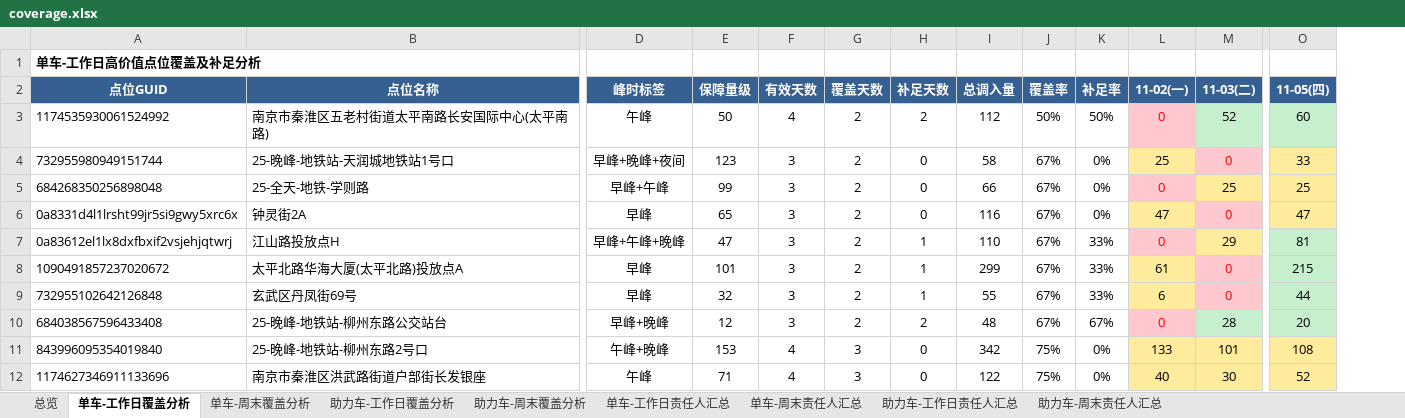
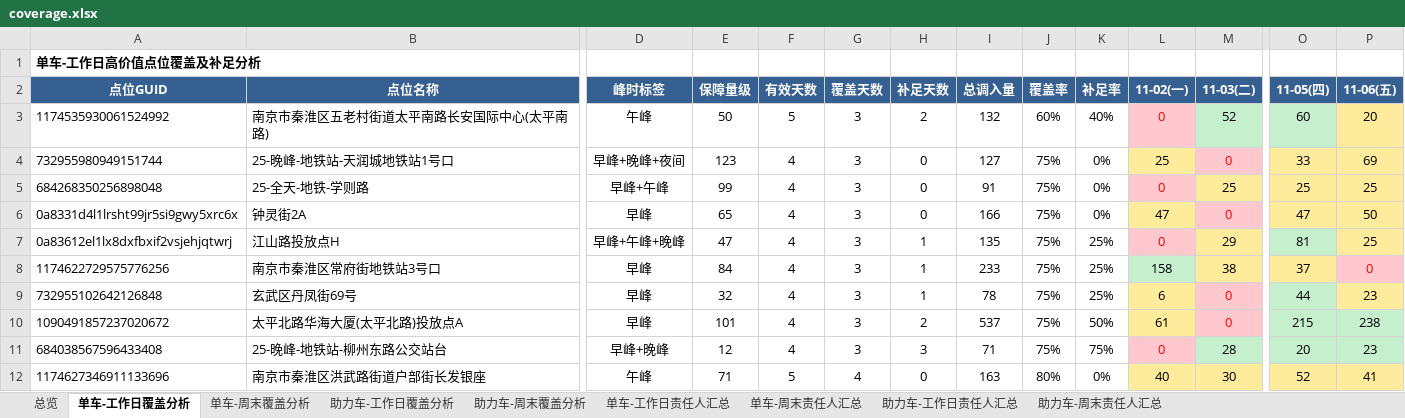
Before and after one commit to Zoey-1214/daily-report, an Excel workbook: coverage.xlsx, sheet 单车-工作日覆盖分析, drawn as a sheet; only a part is shown, gaps mark what is left out; values as stored, in another font and other column widths than the file's, no borders; removed rows and columns are numbered as before the commit, all else as after; rows hold the shown columns only; the diff covers the shown part only; the diff names each change by its address in the sheet, - before the commit and + after, or states it on an @@ line.

```diff
--- a/coverage.xlsx (sheet 单车-工作日覆盖分析)
+++ b/coverage.xlsx (sheet 单车-工作日覆盖分析)
+column P (11-06(五)), rows 3-7: 20 | 69 | 25 | 50 | 25; row 9: 23; rows 11-12: 23 | 41
-F3 (有效天数): 4
+F3 (有效天数): 5
-G3:G7 (覆盖天数): 2
+G3:G7 (覆盖天数): 3
-I3 (总调入量): 112
+I3 (总调入量): 132
-J3 (覆盖率): 50%
+J3 (覆盖率): 60%
-K3 (补足率): 50%
+K3 (补足率): 40%
-F4:F7 (有效天数): 3
+F4:F7 (有效天数): 4
-I4 (总调入量): 58
+I4 (总调入量): 127
-J4:J7 (覆盖率): 67%
+J4:J7 (覆盖率): 75%
-I5 (总调入量): 66
+I5 (总调入量): 91
-I6 (总调入量): 116
+I6 (总调入量): 166
-I7 (总调入量): 110
+I7 (总调入量): 135
-K7 (补足率): 33%
+K7 (补足率): 25%
-row 8: 1090491857237020672 | 太平北路华海大厦(太平北路)投放点A | 早峰 | 101 | 3 | 2 | 1 | 299 | 67% | 33% | 61 | 0 | 215
+row 8: 1174622729575776256 | 南京市秦淮区常府街地铁站3号口 | 早峰 | 84 | 4 | 3 | 1 | 233 | 75% | 25% | 158 | 38 | 37 | 0
-F9 (有效天数): 3
+F9 (有效天数): 4
-G9 (覆盖天数): 2
+G9 (覆盖天数): 3
-I9 (总调入量): 55
+I9 (总调入量): 78
-J9 (覆盖率): 67%
+J9 (覆盖率): 75%
-K9 (补足率): 33%
+K9 (补足率): 25%
+row 10: 1090491857237020672 | 太平北路华海大厦(太平北路)投放点A | 早峰 | 101 | 4 | 3 | 2 | 537 | 75% | 50% | 61 | 0 | 215 | 238
-F11 (有效天数): 3
+F11 (有效天数): 4
-G11 (覆盖天数): 2
+G11 (覆盖天数): 3
-H11 (补足天数): 2
+H11 (补足天数): 3
-I11 (总调入量): 48
+I11 (总调入量): 71
-J11 (覆盖率): 67%
+J11 (覆盖率): 75%
-K11 (补足率): 67%
+K11 (补足率): 75%
-row 11: 843996095354019840 | 25-晚峰-地铁站-柳州东路2号口 | 午峰+晚峰 | 153 | 4 | 3 | 0 | 342 | 75% | 0% | 133 | 101 | 108
-F12 (有效天数): 4
+F12 (有效天数): 5
-G12 (覆盖天数): 3
+G12 (覆盖天数): 4
-I12 (总调入量): 122
+I12 (总调入量): 163
-J12 (覆盖率): 75%
+J12 (覆盖率): 80%
```
Also changed, not shown: 7 added rows, 7 removed rows and 113 edited cells elsewhere in this sheet, sheet 单车-周末覆盖分析, sheet 助力车-工作日覆盖分析, sheet 助力车-周末覆盖分析, sheet 单车-工作日责任人汇总, sheet 单车-周末责任人汇总, sheet 助力车-工作日责任人汇总, 2 more sheets.
